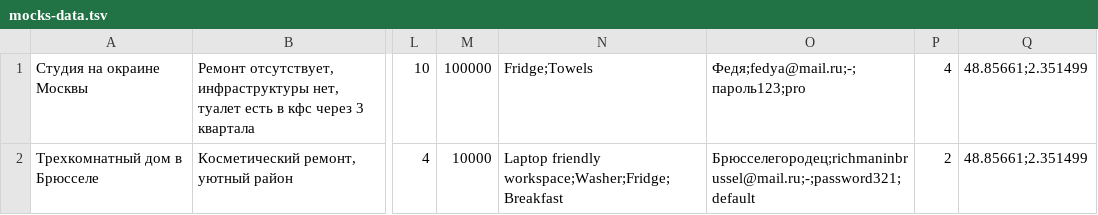
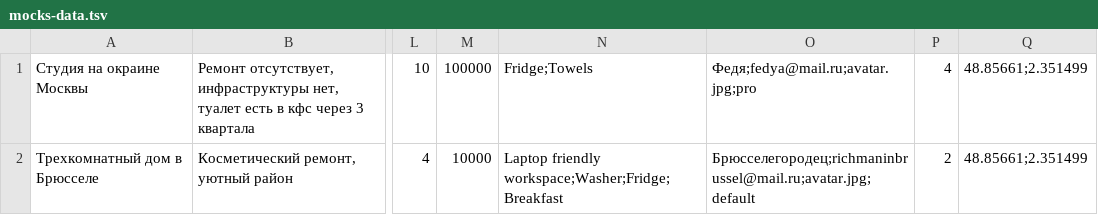
Before and after one commit to htmlacademy-nodejs-api/2676929-six-cities-2, a TSV file: mocks/mocks-data.tsv, drawn as a sheet; only a part is shown, gaps mark what is left out; the diff names each change by its address in the sheet, - before the commit and + after, or states it on an @@ line.

```diff
--- a/mocks/mocks-data.tsv
+++ b/mocks/mocks-data.tsv
-O1: Федя;fedya@mail.ru;-;пароль123;pro
+O1: Федя;fedya@mail.ru;avatar.jpg;pro
-O2: Брюсселегородец;richmaninbrussel@mail.ru;-;password321;default
+O2: Брюсселегородец;richmaninbrussel@mail.ru;avatar.jpg;default
```
Also changed, not shown: 34 other files.
